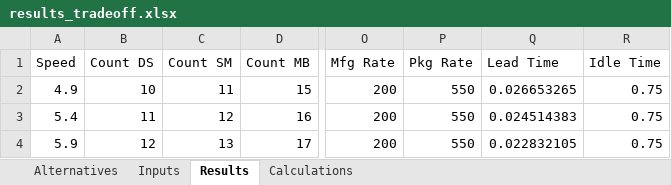
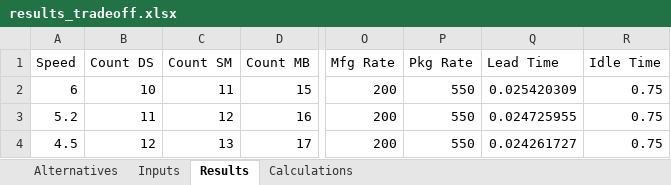
Before and after one commit to samvrit/agv, an Excel workbook: MATLAB/results_tradeoff.xlsx, sheet Results, drawn as a sheet; only a part is shown, gaps mark what is left out; values as stored, in another font and other column widths than the file's, no borders; the diff names each change by its address in the sheet, - before the commit and + after, or states it on an @@ line.

```diff
--- a/MATLAB/results_tradeoff.xlsx (sheet Results)
+++ b/MATLAB/results_tradeoff.xlsx (sheet Results)
-A2 (Speed): 4.9
+A2 (Speed): 6
-Q2 (Lead Time): 0.026653265
+Q2 (Lead Time): 0.025420309
-A3 (Speed): 5.4
+A3 (Speed): 5.2
-Q3 (Lead Time): 0.024514383
+Q3 (Lead Time): 0.024725955
-A4 (Speed): 5.9
+A4 (Speed): 4.5
-Q4 (Lead Time): 0.022832105
+Q4 (Lead Time): 0.024261727
```
Also changed, not shown: sheet Calculations, sheet Alternatives, sheet Inputs, charts or pictures, MATLAB/results_sensitivity.xlsx, 1 other file.
